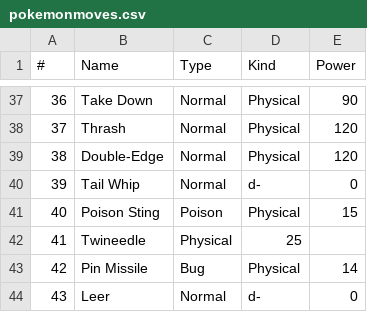
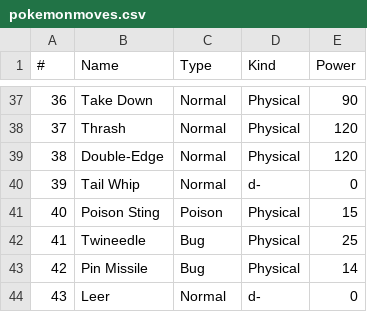
Before and after one commit to Bart274/pokemonHA, a CSV file: pokemonmoves.csv, drawn as a sheet; only a part is shown, gaps mark what is left out.

Commit message:
Twineedle missed it's type

```diff
--- a/pokemonmoves.csv
+++ b/pokemonmoves.csv
@@ -41,3 +41,3 @@
 40,   Poison Sting,Poison,Physical,15
-41,   Twineedle,Physical,25
+41,   Twineedle,Bug,Physical,25
 42,   Pin Missile,Bug,Physical,14
```
